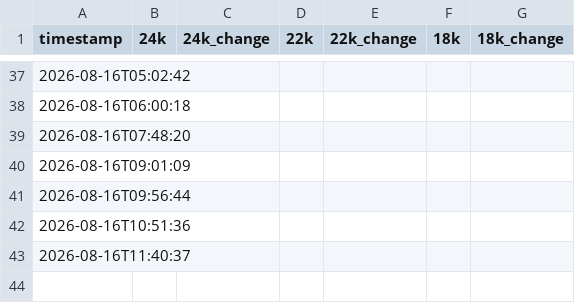
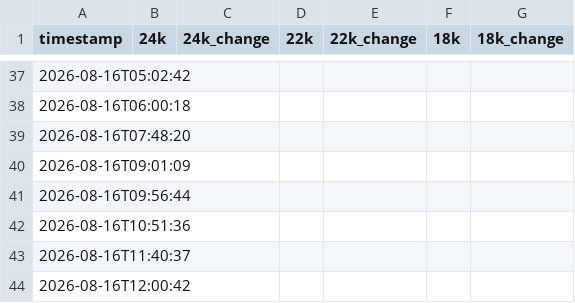
Before and after one commit to codering101/gold-price-tracker, a CSV file: gold_prices_live.csv, drawn as a sheet; only a part is shown, gaps mark what is left out.

```diff
--- a/gold_prices_live.csv
+++ b/gold_prices_live.csv
@@ -43 +43,2 @@ timestamp,24k,24k_change,22k,22k_change,18k,18k_change
 2026-08-16T11:40:37,,,,,,
+2026-08-16T12:00:42,,,,,,
```
